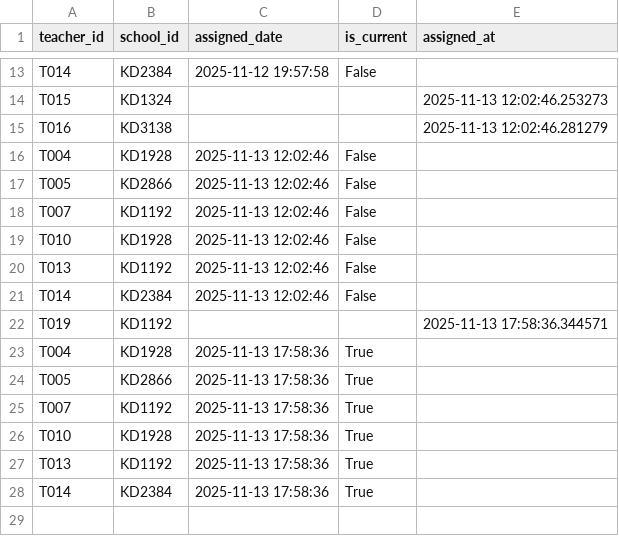
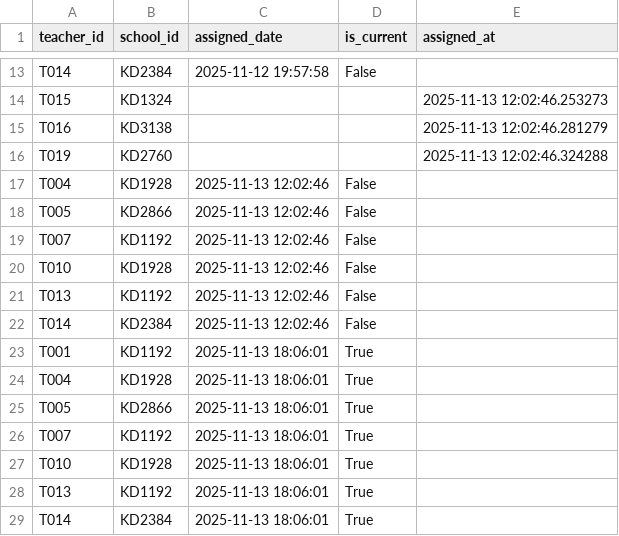
Before and after one commit to robostrike/teacher-school-optimizer, a CSV file: data/teacher_school_assignments.csv, drawn as a sheet; only a part is shown, gaps mark what is left out.

```diff
--- a/data/teacher_school_assignments.csv
+++ b/data/teacher_school_assignments.csv
@@ -15,2 +15,3 @@ T015,KD1324,,,2025-11-13 12:02:46.253273
 T016,KD3138,,,2025-11-13 12:02:46.281279
+T019,KD2760,,,2025-11-13 12:02:46.324288
 T004,KD1928,2025-11-13 12:02:46,False,
@@ -21,8 +22,8 @@ T013,KD1192,2025-11-13 12:02:46,False,
 T014,KD2384,2025-11-13 12:02:46,False,
-T019,KD1192,,,2025-11-13 17:58:36.344571
-T004,KD1928,2025-11-13 17:58:36,True,
-T005,KD2866,2025-11-13 17:58:36,True,
-T007,KD1192,2025-11-13 17:58:36,True,
-T010,KD1928,2025-11-13 17:58:36,True,
-T013,KD1192,2025-11-13 17:58:36,True,
-T014,KD2384,2025-11-13 17:58:36,True,
+T001,KD1192,2025-11-13 18:06:01,True,
+T004,KD1928,2025-11-13 18:06:01,True,
+T005,KD2866,2025-11-13 18:06:01,True,
+T007,KD1192,2025-11-13 18:06:01,True,
+T010,KD1928,2025-11-13 18:06:01,True,
+T013,KD1192,2025-11-13 18:06:01,True,
+T014,KD2384,2025-11-13 18:06:01,True,
```
Also changed, not shown: data/teachers.csv, 1 other file.
